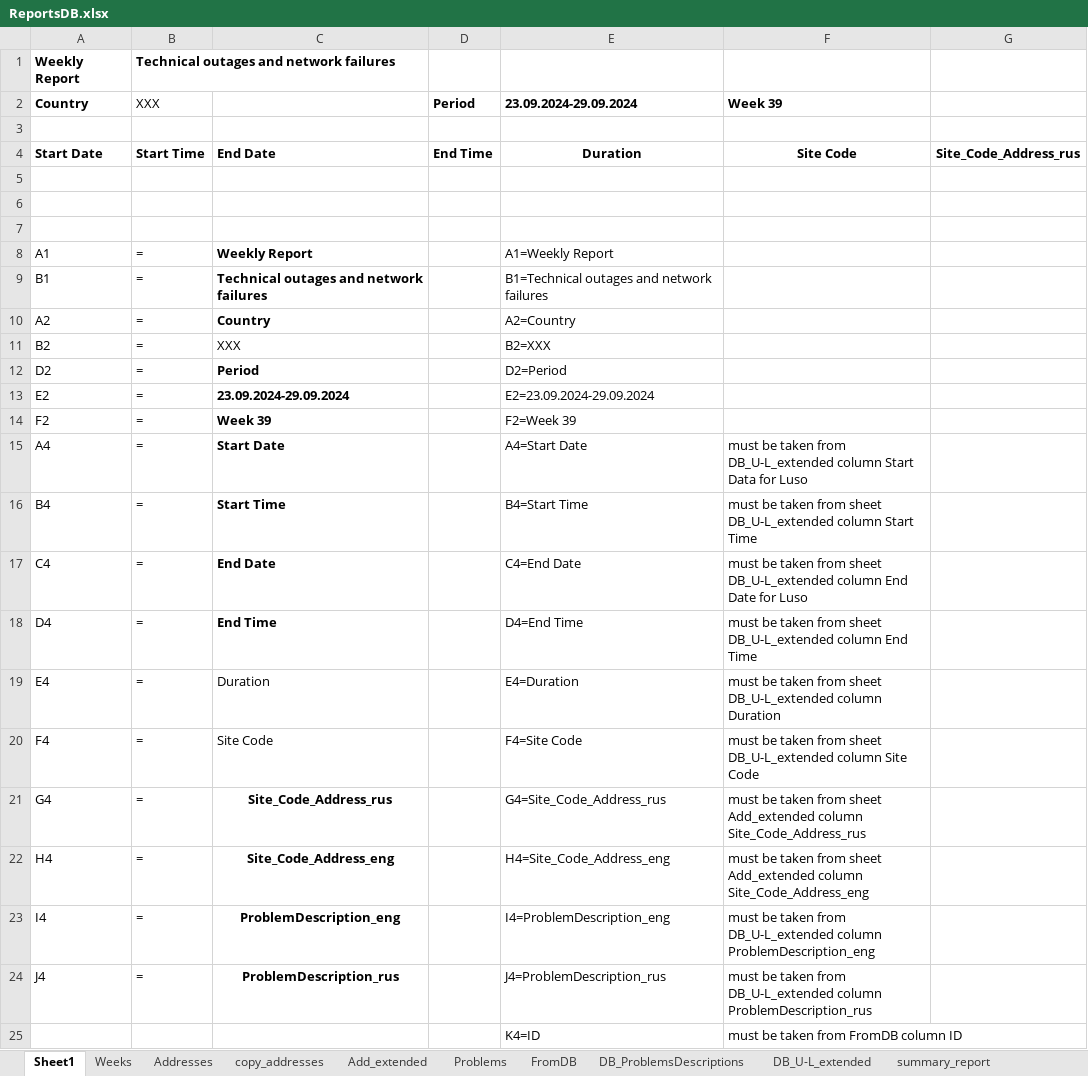
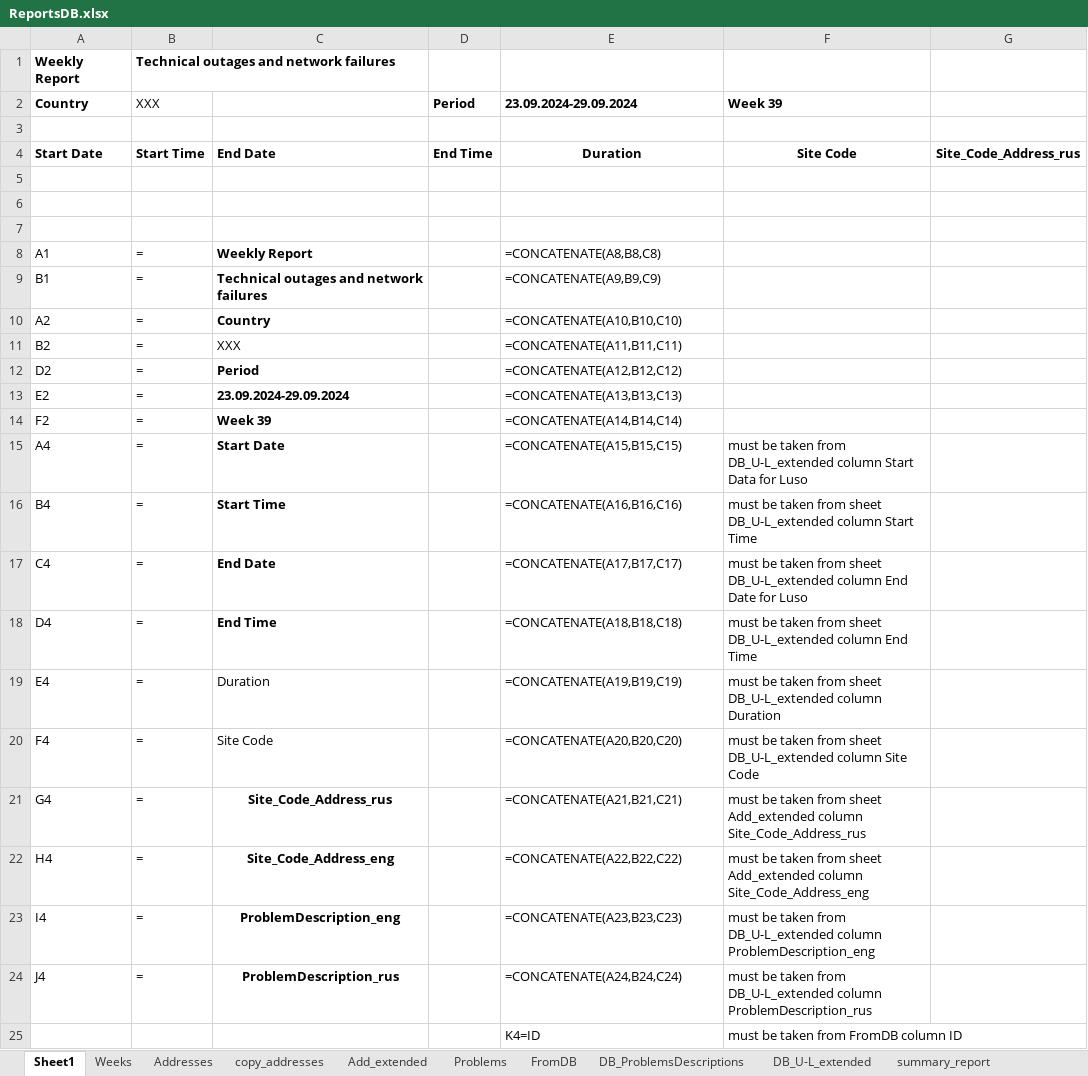
Before and after one commit to TLusine/PyProjects, an Excel workbook: ReportsGen/OutageReportsGen/data/ReportsDB.xlsx, sheet Sheet1, drawn as a sheet; only a part is shown; values as stored, in another font and other column widths than the file's, no borders; formulas without a stored value are shown as written; the diff names each change by its address in the sheet, - before the commit and + after, or states it on an @@ line.

```diff
--- a/ReportsGen/OutageReportsGen/data/ReportsDB.xlsx (sheet Sheet1)
+++ b/ReportsGen/OutageReportsGen/data/ReportsDB.xlsx (sheet Sheet1)
-E8 (23.09.2024-29.09.2024): A1=Weekly Report
+E8 (23.09.2024-29.09.2024): =CONCATENATE(A8,B8,C8)
-E9 (23.09.2024-29.09.2024): B1=Technical outages and network failures
+E9 (23.09.2024-29.09.2024): =CONCATENATE(A9,B9,C9)
-E10 (23.09.2024-29.09.2024): A2=Country
+E10 (23.09.2024-29.09.2024): =CONCATENATE(A10,B10,C10)
-E11 (23.09.2024-29.09.2024): B2=XXX
+E11 (23.09.2024-29.09.2024): =CONCATENATE(A11,B11,C11)
-E12 (23.09.2024-29.09.2024): D2=Period
+E12 (23.09.2024-29.09.2024): =CONCATENATE(A12,B12,C12)
-E13 (23.09.2024-29.09.2024): E2=23.09.2024-29.09.2024
+E13 (23.09.2024-29.09.2024): =CONCATENATE(A13,B13,C13)
-E14 (23.09.2024-29.09.2024): F2=Week 39
+E14 (23.09.2024-29.09.2024): =CONCATENATE(A14,B14,C14)
-E15 (23.09.2024-29.09.2024): A4=Start Date
+E15 (23.09.2024-29.09.2024): =CONCATENATE(A15,B15,C15)
-E16 (23.09.2024-29.09.2024): B4=Start Time
+E16 (23.09.2024-29.09.2024): =CONCATENATE(A16,B16,C16)
-E17 (23.09.2024-29.09.2024): C4=End Date
+E17 (23.09.2024-29.09.2024): =CONCATENATE(A17,B17,C17)
-E18 (23.09.2024-29.09.2024): D4=End Time
+E18 (23.09.2024-29.09.2024): =CONCATENATE(A18,B18,C18)
-E19 (23.09.2024-29.09.2024): E4=Duration
+E19 (23.09.2024-29.09.2024): =CONCATENATE(A19,B19,C19)
-E20 (23.09.2024-29.09.2024): F4=Site Code
+E20 (23.09.2024-29.09.2024): =CONCATENATE(A20,B20,C20)
-E21 (23.09.2024-29.09.2024): G4=Site_Code_Address_rus
+E21 (23.09.2024-29.09.2024): =CONCATENATE(A21,B21,C21)
-E22 (23.09.2024-29.09.2024): H4=Site_Code_Address_eng
+E22 (23.09.2024-29.09.2024): =CONCATENATE(A22,B22,C22)
-E23 (23.09.2024-29.09.2024): I4=ProblemDescription_eng
+E23 (23.09.2024-29.09.2024): =CONCATENATE(A23,B23,C23)
-E24 (23.09.2024-29.09.2024): J4=ProblemDescription_rus
+E24 (23.09.2024-29.09.2024): =CONCATENATE(A24,B24,C24)
```
Also changed, not shown: sheet copy_summary_report, sheet summary_report, sheet Add_extended, sheet Addresses.
